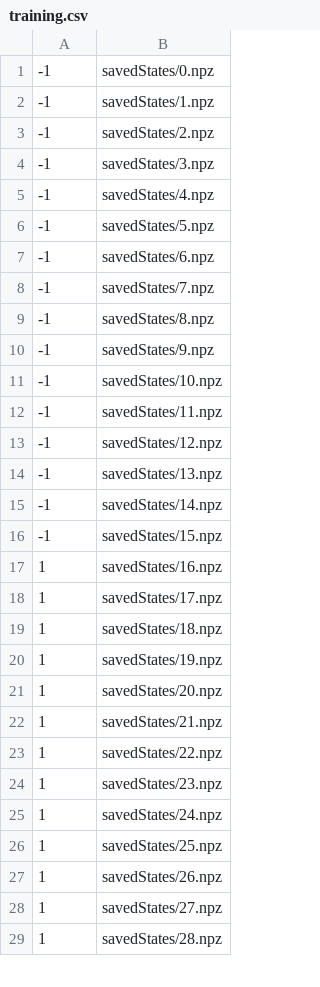
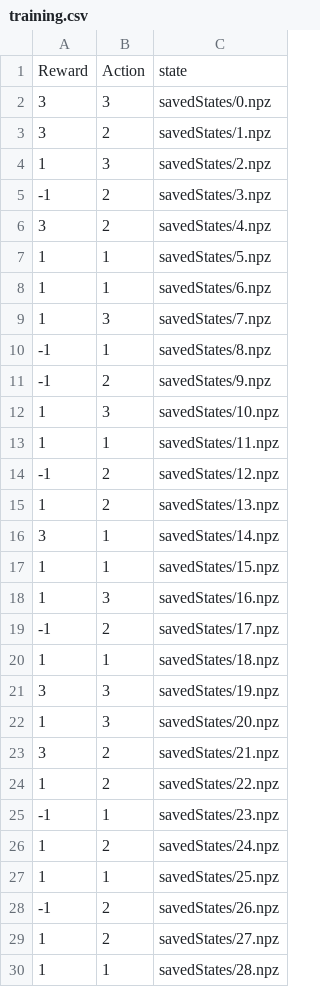
Before and after one commit to jgussman/PyGameSpaceInvaders, a CSV file: SpaceInvaders/training.csv, drawn as a sheet; only a part is shown; addresses are those after the commit; the diff covers the shown part only; the diff names each change by its address in the sheet, - before the commit and + after, or states it on an @@ line.

Commit message:
Added previous action to training

```diff
--- a/SpaceInvaders/training.csv
+++ b/SpaceInvaders/training.csv
+column B, rows 2-30: 3 | 2 | 3 | 2 | 2 | 1 | 1 | 3 | 1 | 2 | 3 | 1 | 2 | 2 | 1 | 1 | 3 | 2 | 1 | 3 | 3 | 2 | 2 | 1 | 2 | 1 | 2 | 2 | 1
+row 1: Reward | Action | state
-A2:A3: -1
+A2:A3: 3
-A4: -1
+A4: 1
-A6: -1
+A6: 3
-A7:A9: -1
+A7:A9: 1
-A12:A13: -1
+A12:A13: 1
-A15: -1
+A15: 1
-A16: -1
+A16: 3
-A17: -1
+A17: 1
-A19: 1
+A19: -1
-A21: 1
+A21: 3
-A23: 1
+A23: 3
-A25: 1
+A25: -1
-A28: 1
+A28: -1
```
Also changed, not shown: 11 edited cells elsewhere in this file, 51 other files.
